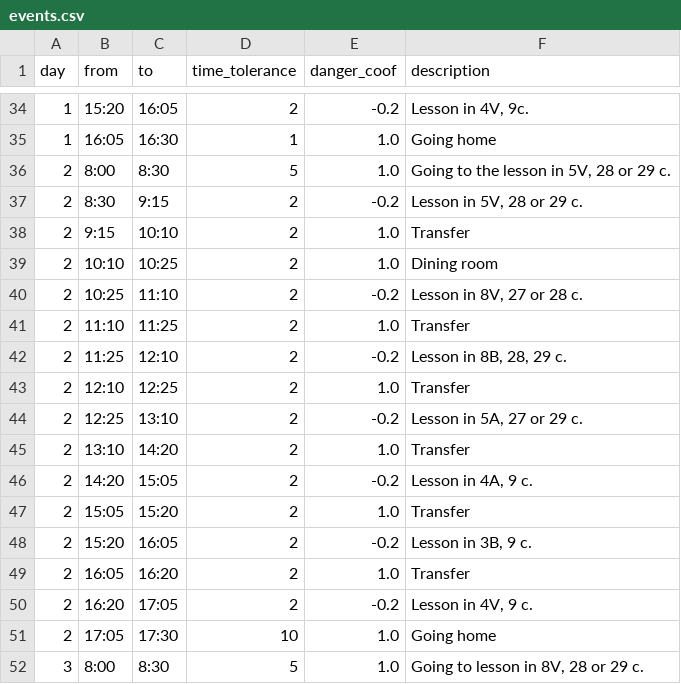
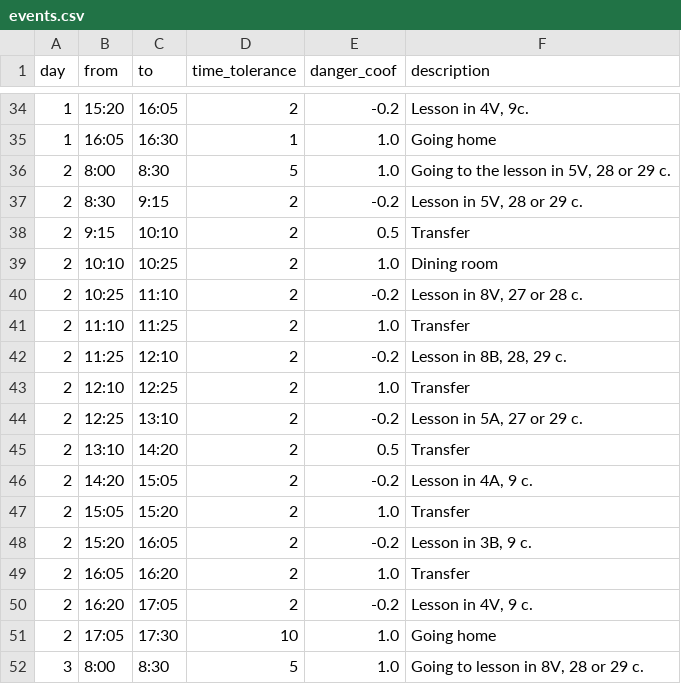
Before and after one commit to SavinTop/Smoke, a CSV file: events.csv, drawn as a sheet; only a part is shown, gaps mark what is left out.

```diff
--- a/events.csv
+++ b/events.csv
@@ -37,3 +37,3 @@ day," from"," to"," time_tolerance"," danger_coof"," description"
 2,"8:30","9:15","2","-0.2","Lesson in 5V, 28 or 29 c."
-2,"9:15","10:10","2","1.0","Transfer"
+2,"9:15","10:10","2","0.5","Transfer"
 2,"10:10","10:25","2","1.0","Dining room"
@@ -44,3 +44,3 @@ day," from"," to"," time_tolerance"," danger_coof"," description"
 2,"12:25","13:10","2","-0.2","Lesson in 5A, 27 or 29 c."
-2,"13:10 ","14:20","2","1.0","Transfer"
+2,"13:10 ","14:20","2","0.5","Transfer"
 2,"14:20","15:05","2","-0.2","Lesson in 4A, 9 c."
```
Also changed, not shown: 2 other files.
